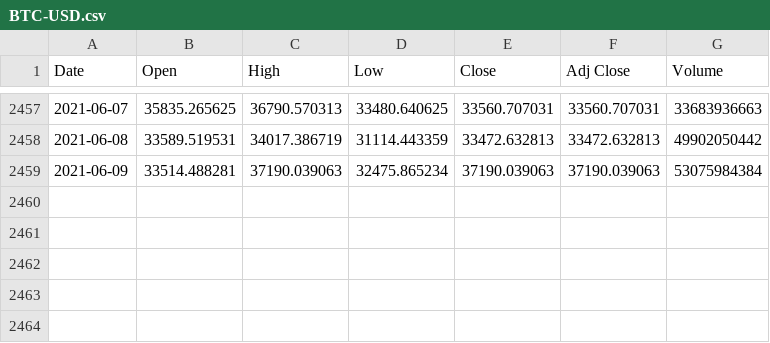
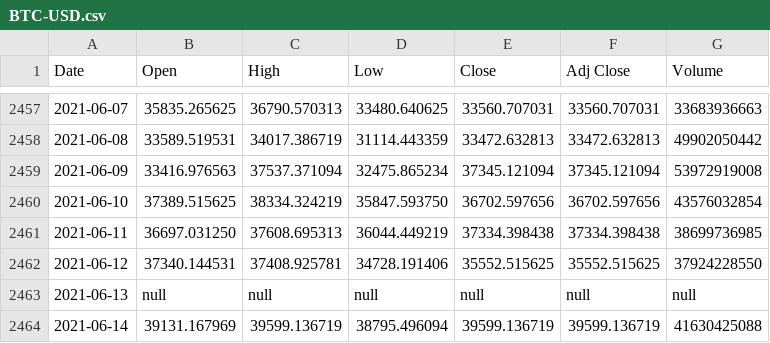
Before and after one commit to lcox74/Izanami, a CSV file: training_data/crypto/BTC-USD.csv (was training_data/BTC-USD.csv), drawn as a sheet; only a part is shown, gaps mark what is left out.

Commit message:
Working on pre processing input data

```diff
--- a/training_data/BTC-USD.csv
+++ b/training_data/crypto/BTC-USD.csv
@@ -2458,2 +2458,7 @@ Date,Open,High,Low,Close,Adj Close,Volume
 2021-06-08,33589.519531,34017.386719,31114.443359,33472.632813,33472.632813,49902050442
-2021-06-09,33514.488281,37190.039063,32475.865234,37190.039063,37190.039063,53075984384
+2021-06-09,33416.976563,37537.371094,32475.865234,37345.121094,37345.121094,53972919008
+2021-06-10,37389.515625,38334.324219,35847.593750,36702.597656,36702.597656,43576032854
+2021-06-11,36697.031250,37608.695313,36044.449219,37334.398438,37334.398438,38699736985
+2021-06-12,37340.144531,37408.925781,34728.191406,35552.515625,35552.515625,37924228550
+2021-06-13,null,null,null,null,null,null
+2021-06-14,39131.167969,39599.136719,38795.496094,39599.136719,39599.136719,41630425088
```
Also changed, not shown: training_data/tech/IBM.csv, 5 other files.
